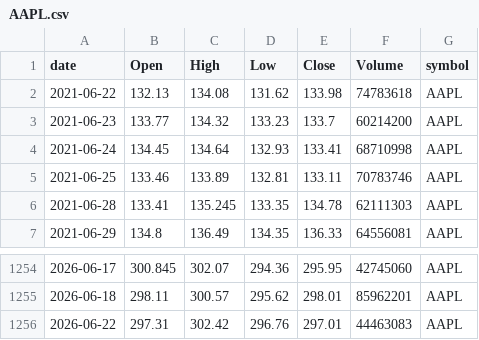
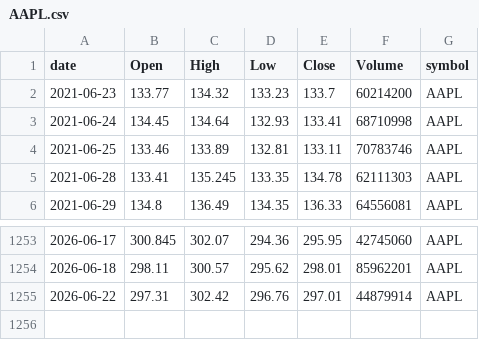
Before and after one commit to jauresfranck/pipeline_donnes-collectes_nettoye, a CSV file: data/tiingo/AAPL.csv, drawn as a sheet; only a part is shown, gaps mark what is left out.

```diff
--- a/data/tiingo/AAPL.csv
+++ b/data/tiingo/AAPL.csv
@@ -1,3 +1,2 @@
 date,Open,High,Low,Close,Volume,symbol
-2021-06-22,132.13,134.08,131.62,133.98,74783618,AAPL
 2021-06-23,133.77,134.32,133.23,133.7,60214200,AAPL
@@ -1255,2 +1254,2 @@ date,Open,High,Low,Close,Volume,symbol
 2026-06-18,298.11,300.57,295.62,298.01,85962201,AAPL
-2026-06-22,297.31,302.42,296.76,297.01,44463083,AAPL
+2026-06-22,297.31,302.42,296.76,297.01,44879914,AAPL
```
Also changed, not shown: data/RIVN.csv, data/U.csv, 27 other files.
